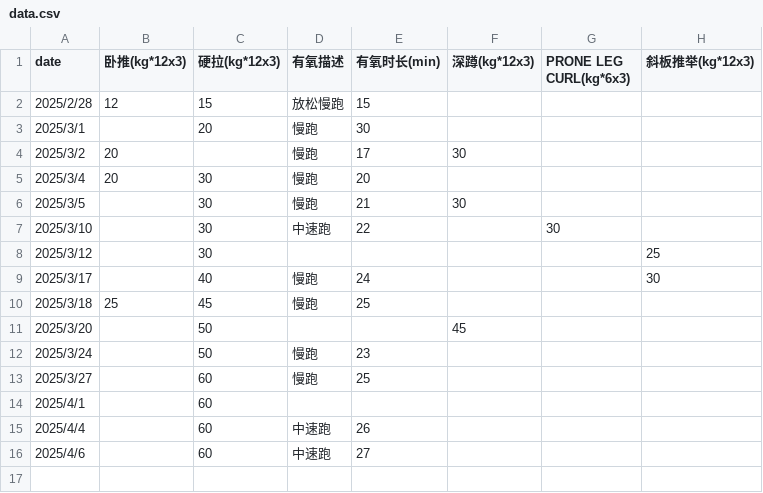
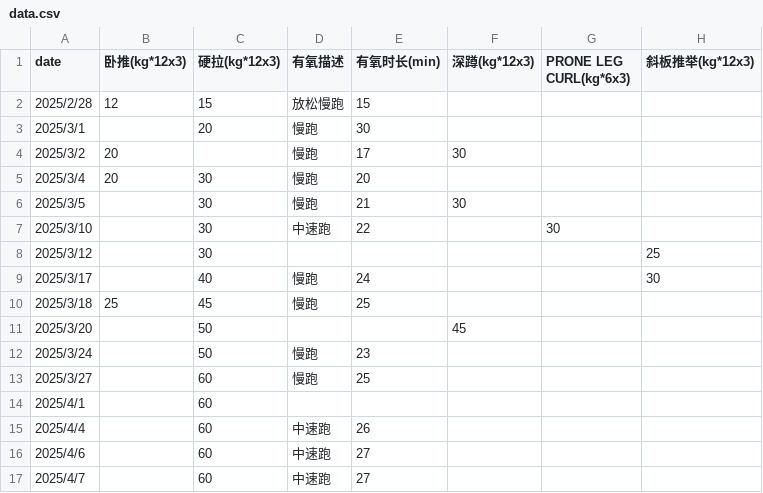
Before and after one commit to RaDsZ2z/sports, a CSV file: data.csv, drawn as a sheet.

```diff
--- a/data.csv
+++ b/data.csv
@@ -16 +16,2 @@ date,卧推(kg*12x3),硬拉(kg*12x3),有氧描述,有氧时长(min),深蹲(kg*12
 2025/4/6,,60,中速跑,27,,,
+2025/4/7,,60,中速跑,27,,,
```
Also changed, not shown: 1 other file.
